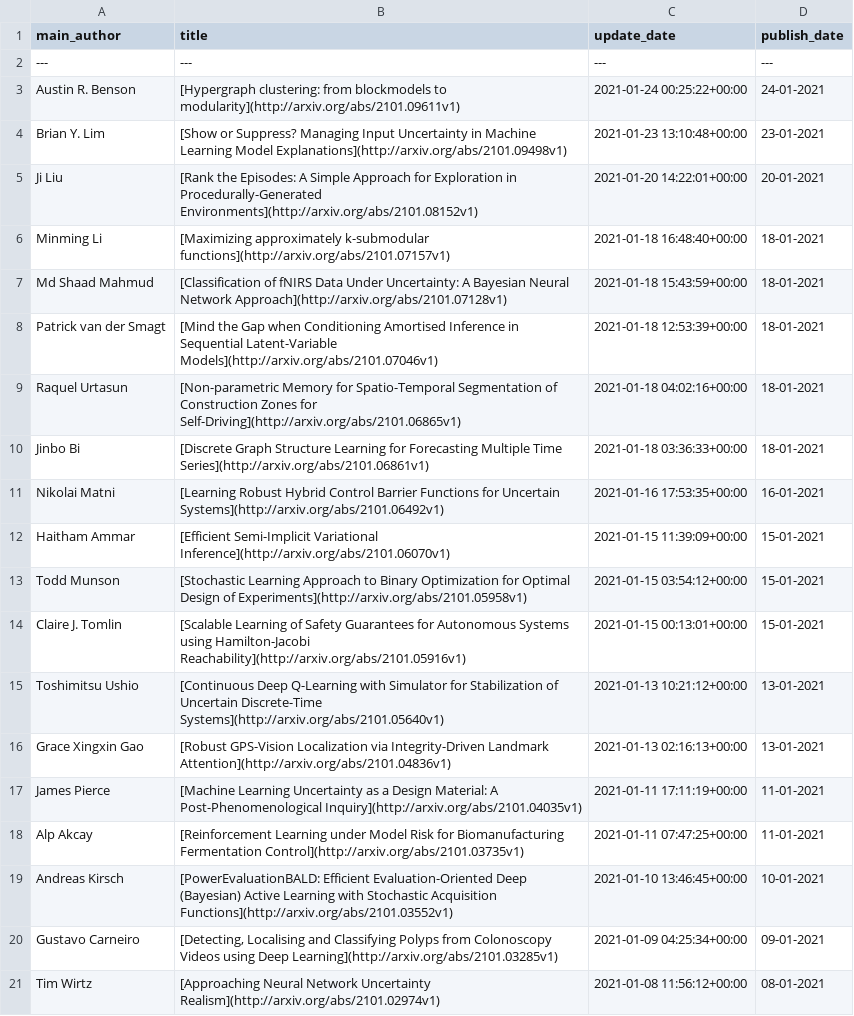
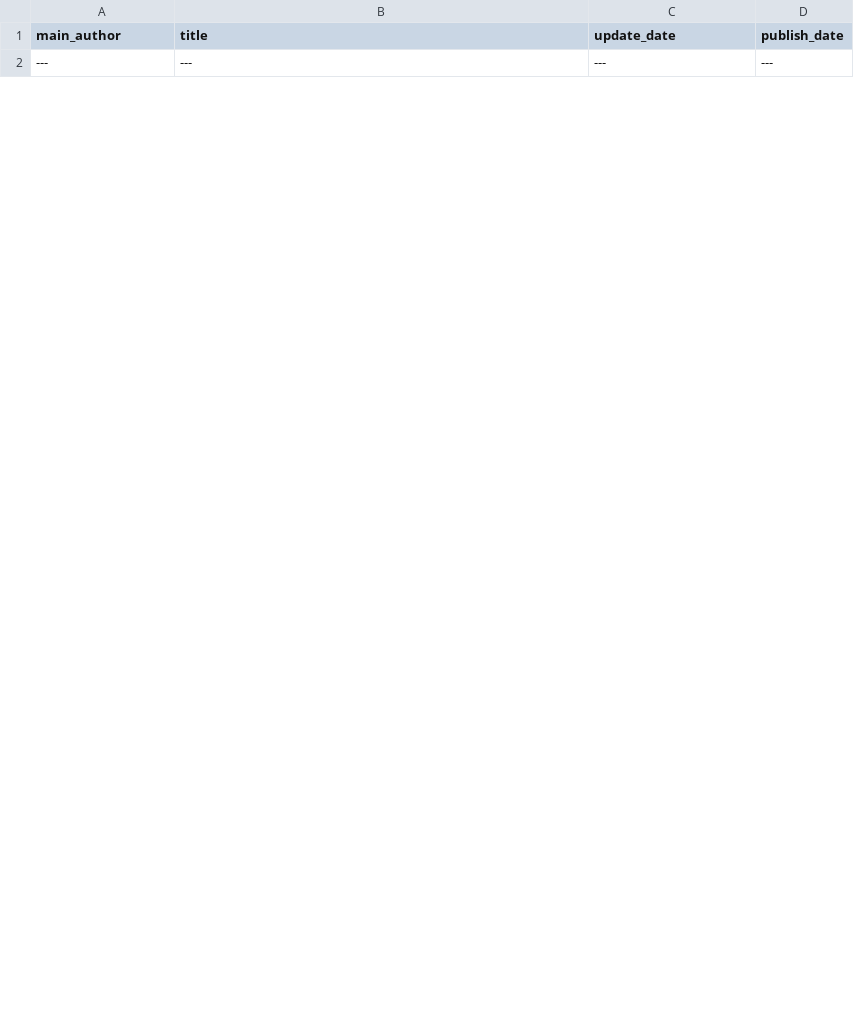
Before and after one commit to egstatsml/arxivsearch, a CSV file: mcmc/new_df.csv, drawn as a sheet; only a part is shown; the diff covers the shown part only.

```diff
--- a/mcmc/new_df.csv
+++ b/mcmc/new_df.csv
@@ -2,20 +2 @@ main_author|title|update_date|publish_date
 ---|---|---|---
-Austin R. Benson|[Hypergraph clustering: from blockmodels to modularity](http://arxiv.org/abs/2101.09611v1)|2021-01-24 00:25:22+00:00|24-01-2021
-Brian Y. Lim|[Show or Suppress? Managing Input Uncertainty in Machine Learning Model   Explanations](http://arxiv.org/abs/2101.09498v1)|2021-01-23 13:10:48+00:00|23-01-2021
-Ji Liu|[Rank the Episodes: A Simple Approach for Exploration in   Procedurally-Generated Environments](http://arxiv.org/abs/2101.08152v1)|2021-01-20 14:22:01+00:00|20-01-2021
-Minming Li|[Maximizing approximately k-submodular functions](http://arxiv.org/abs/2101.07157v1)|2021-01-18 16:48:40+00:00|18-01-2021
-Md Shaad Mahmud|[Classification of fNIRS Data Under Uncertainty: A Bayesian Neural   Network Approach](http://arxiv.org/abs/2101.07128v1)|2021-01-18 15:43:59+00:00|18-01-2021
-Patrick van der Smagt|[Mind the Gap when Conditioning Amortised Inference in Sequential   Latent-Variable Models](http://arxiv.org/abs/2101.07046v1)|2021-01-18 12:53:39+00:00|18-01-2021
-Raquel Urtasun|[Non-parametric Memory for Spatio-Temporal Segmentation of Construction   Zones for Self-Driving](http://arxiv.org/abs/2101.06865v1)|2021-01-18 04:02:16+00:00|18-01-2021
-Jinbo Bi|[Discrete Graph Structure Learning for Forecasting Multiple Time Series](http://arxiv.org/abs/2101.06861v1)|2021-01-18 03:36:33+00:00|18-01-2021
-Nikolai Matni|[Learning Robust Hybrid Control Barrier Functions for Uncertain Systems](http://arxiv.org/abs/2101.06492v1)|2021-01-16 17:53:35+00:00|16-01-2021
-Haitham Ammar|[Efficient Semi-Implicit Variational Inference](http://arxiv.org/abs/2101.06070v1)|2021-01-15 11:39:09+00:00|15-01-2021
-Todd Munson|[Stochastic Learning Approach to Binary Optimization for Optimal Design   of Experiments](http://arxiv.org/abs/2101.05958v1)|2021-01-15 03:54:12+00:00|15-01-2021
-Claire J. Tomlin|[Scalable Learning of Safety Guarantees for Autonomous Systems using   Hamilton-Jacobi Reachability](http://arxiv.org/abs/2101.05916v1)|2021-01-15 00:13:01+00:00|15-01-2021
-Toshimitsu Ushio|[Continuous Deep Q-Learning with Simulator for Stabilization of Uncertain   Discrete-Time Systems](http://arxiv.org/abs/2101.05640v1)|2021-01-13 10:21:12+00:00|13-01-2021
-Grace Xingxin Gao|[Robust GPS-Vision Localization via Integrity-Driven Landmark Attention](http://arxiv.org/abs/2101.04836v1)|2021-01-13 02:16:13+00:00|13-01-2021
-James Pierce|[Machine Learning Uncertainty as a Design Material: A   Post-Phenomenological Inquiry](http://arxiv.org/abs/2101.04035v1)|2021-01-11 17:11:19+00:00|11-01-2021
-Alp Akcay|[Reinforcement Learning under Model Risk for Biomanufacturing   Fermentation Control](http://arxiv.org/abs/2101.03735v1)|2021-01-11 07:47:25+00:00|11-01-2021
-Andreas Kirsch|[PowerEvaluationBALD: Efficient Evaluation-Oriented Deep (Bayesian)   Active Learning with Stochastic Acquisition Functions](http://arxiv.org/abs/2101.03552v1)|2021-01-10 13:46:45+00:00|10-01-2021
-Gustavo Carneiro|[Detecting, Localising and Classifying Polyps from Colonoscopy Videos   using Deep Learning](http://arxiv.org/abs/2101.03285v1)|2021-01-09 04:25:34+00:00|09-01-2021
-Tim Wirtz|[Approaching Neural Network Uncertainty Realism](http://arxiv.org/abs/2101.02974v1)|2021-01-08 11:56:12+00:00|08-01-2021
```
Also changed, not shown: 8 added rows and 19 removed rows elsewhere in this file, mcmc/readme_df.csv, 5 other files.
